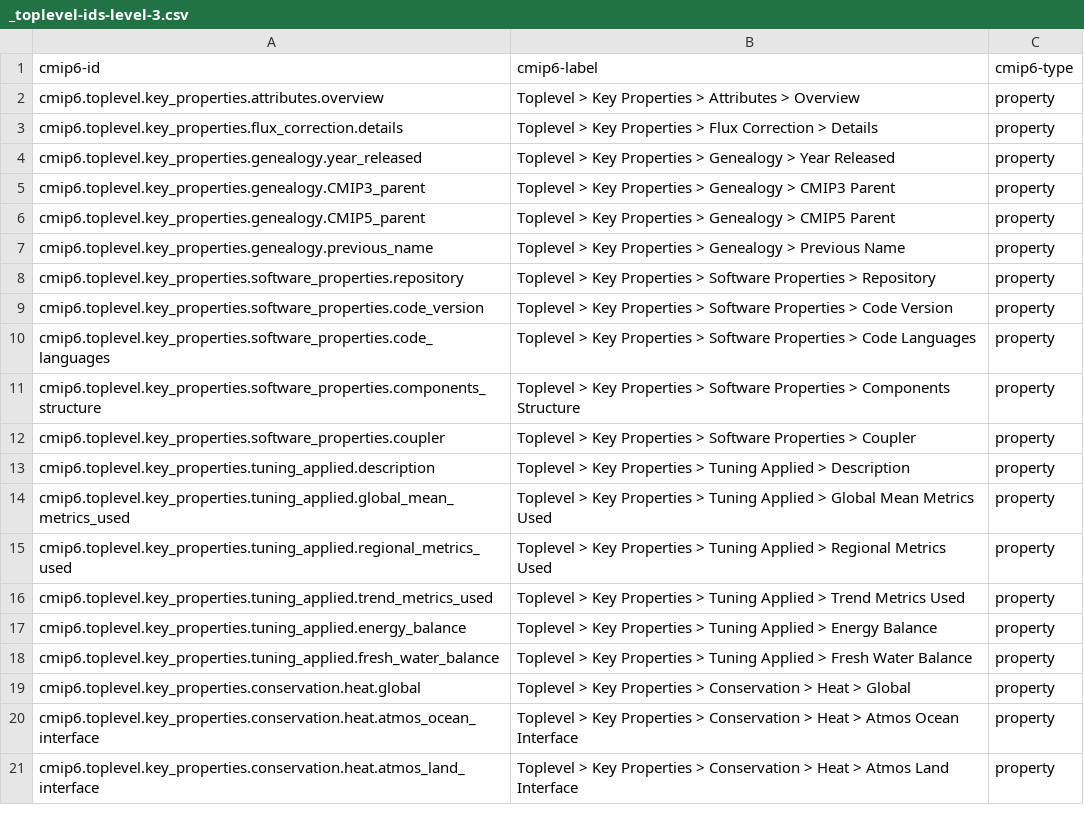
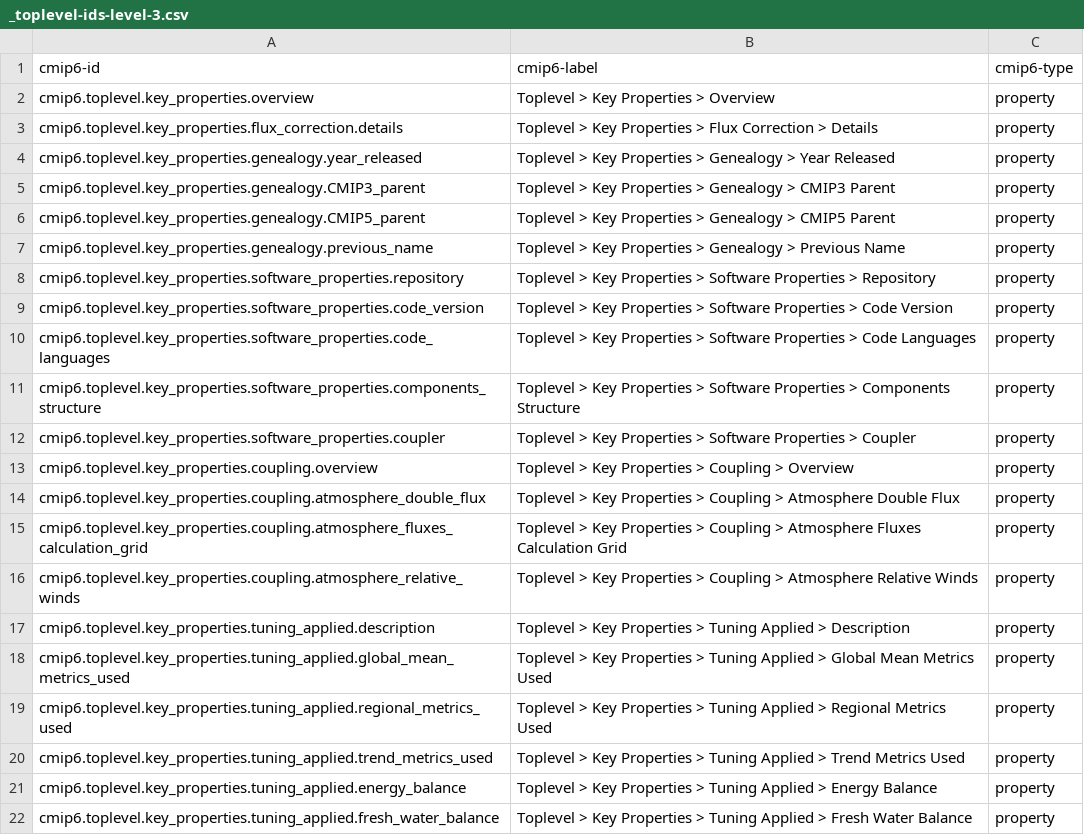
Before and after one commit to ES-DOC/cmip6-specializations-toplevel, a CSV file: _toplevel-ids-level-3.csv, drawn as a sheet; only a part is shown; the shorter side is filled out with more unchanged rows.

Commit message:
coupling, description improvements

```diff
--- a/_toplevel-ids-level-3.csv
+++ b/_toplevel-ids-level-3.csv
@@ -1,3 +1,3 @@
 cmip6-id, cmip6-label, cmip6-type
-cmip6.toplevel.key_properties.attributes.overview, Toplevel > Key Properties > Attributes > Overview, property
+cmip6.toplevel.key_properties.overview, Toplevel > Key Properties > Overview, property
 cmip6.toplevel.key_properties.flux_correction.details, Toplevel > Key Properties > Flux Correction > Details, property
@@ -12,2 +12,6 @@ cmip6.toplevel.key_properties.software_properties.components_structure, Toplevel
 cmip6.toplevel.key_properties.software_properties.coupler, Toplevel > Key Properties > Software Properties > Coupler, property
+cmip6.toplevel.key_properties.coupling.overview, Toplevel > Key Properties > Coupling > Overview, property
+cmip6.toplevel.key_properties.coupling.atmosphere_double_flux, Toplevel > Key Properties > Coupling > Atmosphere Double Flux, property
+cmip6.toplevel.key_properties.coupling.atmosphere_fluxes_calculation_grid, Toplevel > Key Properties > Coupling > Atmosphere Fluxes Calculation Grid, property
+cmip6.toplevel.key_properties.coupling.atmosphere_relative_winds, Toplevel > Key Properties > Coupling > Atmosphere Relative Winds, property
 cmip6.toplevel.key_properties.tuning_applied.description, Toplevel > Key Properties > Tuning Applied > Description, property
```
Also changed, not shown: _toplevel-ids-level-1.csv, _toplevel-ids-level-2.csv, 7 other files.
